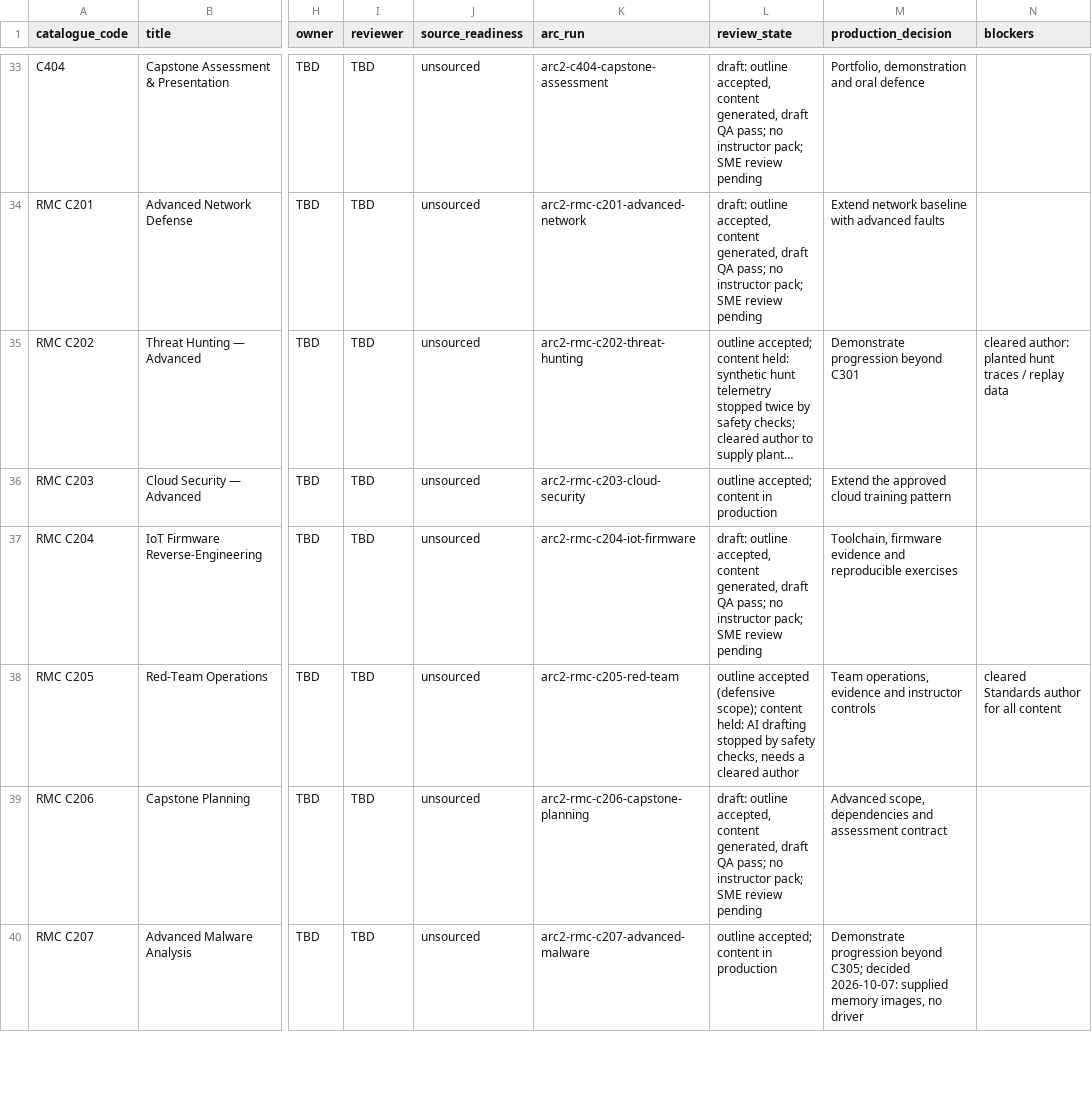
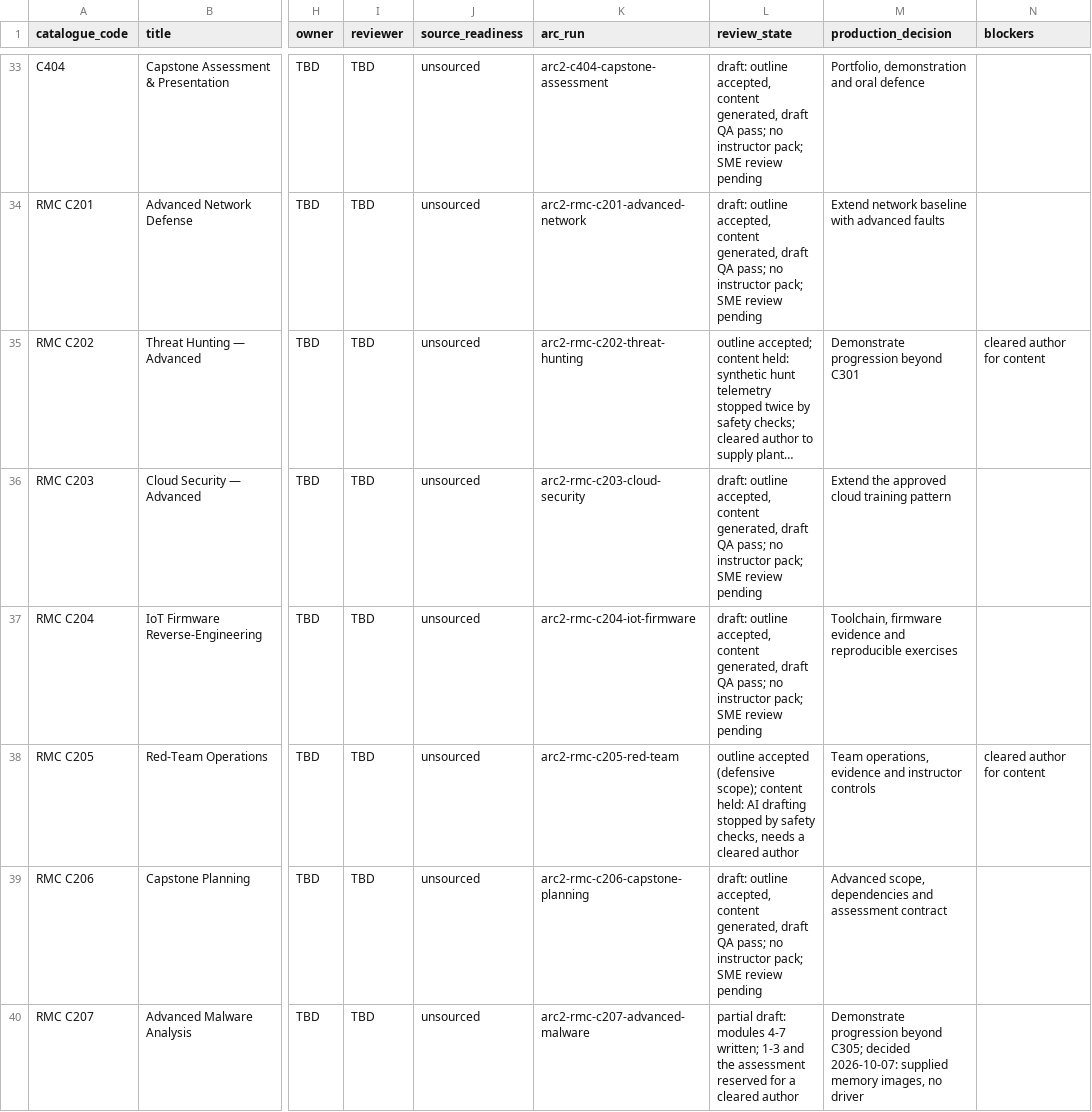
Before and after one commit to mblanke/TrueNorth, a CSV file: content/catalogue/production_register.csv, drawn as a sheet; only a part is shown, gaps mark what is left out; long unchanged cells end in …; the diff covers the shown part only; the diff names each change by its address in the sheet, - before the commit and + after, or states it on an @@ line.

```diff
--- a/content/catalogue/production_register.csv
+++ b/content/catalogue/production_register.csv
-N35 (blockers): cleared author: planted hunt traces / replay data
+N35 (blockers): cleared author for content
-L36 (review_state): outline accepted; content in production
+L36 (review_state): draft: outline accepted, content generated, draft QA pass; no instructor pack; SME review pending
-N38 (blockers): cleared Standards author for all content
+N38 (blockers): cleared author for content
-L40 (review_state): outline accepted; content in production
+L40 (review_state): partial draft: modules 4-7 written; 1-3 and the assessment reserved for a cleared author
```
Also changed, not shown: 7 edited cells elsewhere in this file, 1 other file.
